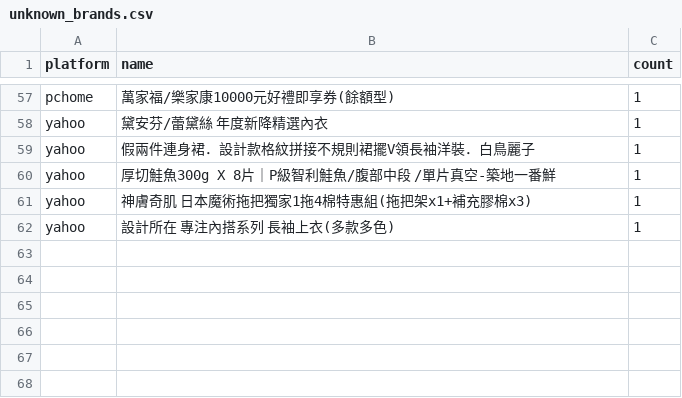
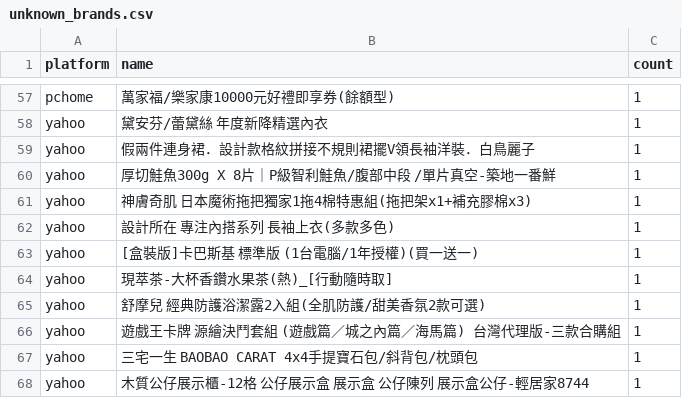
Before and after one commit to jerrycp-lab/momo-sales-monitor, a CSV file: compare/data/unknown_brands.csv, drawn as a sheet; only a part is shown, gaps mark what is left out.

Commit message:
auto: 2026-11-15 00:05 [compare:yahoo] 資料更新

```diff
--- a/compare/data/unknown_brands.csv
+++ b/compare/data/unknown_brands.csv
@@ -62 +62,7 @@ yahoo,神膚奇肌 日本魔術拖把獨家1拖4棉特惠組(拖把架x1+補充
 yahoo,設計所在 專注內搭系列 長袖上衣(多款多色),1
+yahoo,[盒裝版]卡巴斯基 標準版 (1台電腦/1年授權)(買一送一),1
+yahoo,現萃茶-大杯香鑽水果茶(熱)_[行動隨時取],1
+yahoo,舒摩兒 經典防護浴潔露2入組(全肌防護/甜美香氛2款可選),1
+yahoo,遊戲王卡牌 源繪決鬥套組 (遊戲篇／城之內篇／海馬篇) 台灣代理版-三款合購組,1
+yahoo,三宅一生 BAOBAO CARAT 4x4手提寶石包/斜背包/枕頭包,1
+yahoo,木質公仔展示櫃-12格   公仔展示盒 展示盒 公仔陳列 展示盒公仔-輕居家8744,1
```
Also changed, not shown: 3 other files.
